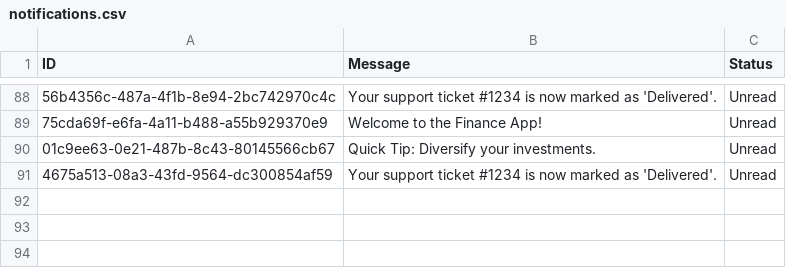
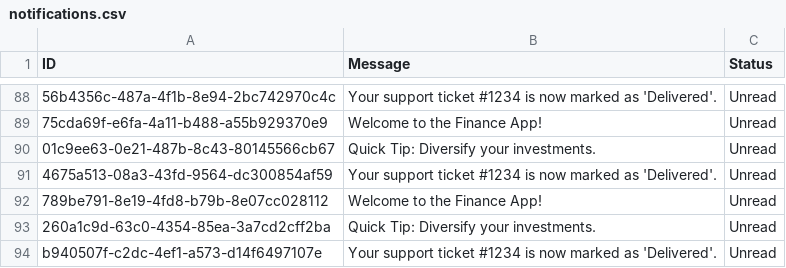
Before and after one commit to loredanau02/finance-app, a CSV file: notifications.csv, drawn as a sheet; only a part is shown, gaps mark what is left out; the diff names each change by its address in the sheet, - before the commit and + after, or states it on an @@ line.

```diff
--- a/notifications.csv
+++ b/notifications.csv
+row 92: 789be791-8e19-4fd8-b79b-8e07cc028112 | Welcome to the Finance App! | Unread
+row 93: 260a1c9d-63c0-4354-85ea-3a7cd2cff2ba | Quick Tip: Diversify your investments. | Unread
+row 94: b940507f-c2dc-4ef1-a573-d14f6497107e | Your support ticket #1234 is now marked as 'Delivered'. | Unread
```
Also changed, not shown: 3 other files.
